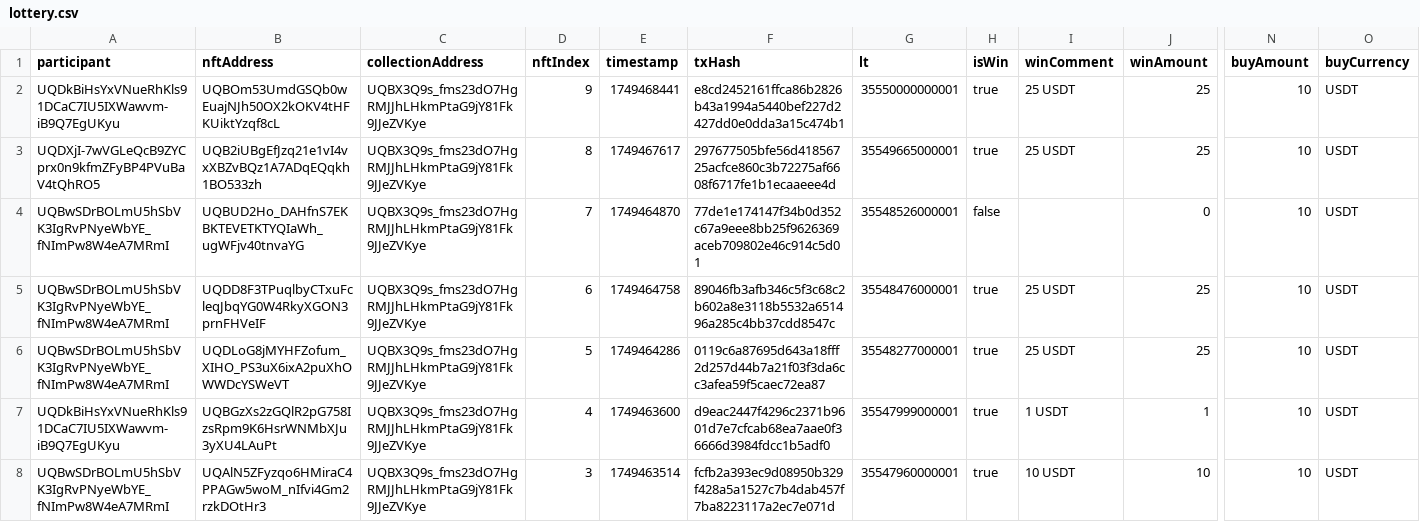
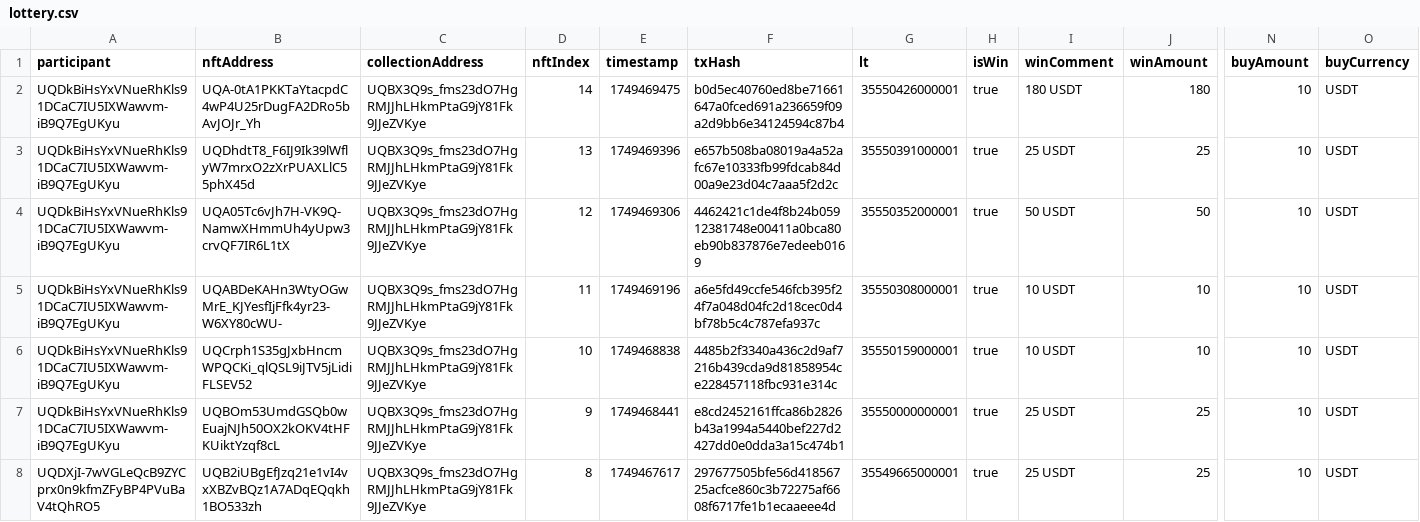
Before and after one commit to vdumbrav/TON-Lottery-Parser, a CSV file: data/lottery.csv, drawn as a sheet; only a part is shown, gaps mark what is left out; the shorter side is filled out with more unchanged rows; rows hold the shown columns only; the diff names each change by its address in the sheet, - before the commit and + after, or states it on an @@ line.

```diff
--- a/data/lottery.csv
+++ b/data/lottery.csv
+row 2: UQDkBiHsYxVNueRhKls91DCaC7IU5IXWawvm-iB9Q7EgUKyu | UQA-0tA1PKKTaYtacpdC4wP4U25rDugFA2DRo5bAvJOJr_Yh | UQBX3Q9s_fms23dO7HgRMJJhLHkmPtaG9jY81Fk9JJeZVKye | 14 | 1749469475 | b0d5ec40760ed8be71661647a0fced691a236659f09a2d9bb6e34124594c87b4 | 35550426000001 | true | 180 USDT | 180 | 10 | USDT
+row 3: UQDkBiHsYxVNueRhKls91DCaC7IU5IXWawvm-iB9Q7EgUKyu | UQDhdtT8_F6IJ9Ik39lWflyW7mrxO2zXrPUAXLlC55phX45d | UQBX3Q9s_fms23dO7HgRMJJhLHkmPtaG9jY81Fk9JJeZVKye | 13 | 1749469396 | e657b508ba08019a4a52afc67e10333fb99fdcab84d00a9e23d04c7aaa5f2d2c | 35550391000001 | true | 25 USDT | 25 | 10 | USDT
+row 4: UQDkBiHsYxVNueRhKls91DCaC7IU5IXWawvm-iB9Q7EgUKyu | UQA05Tc6vJh7H-VK9Q-NamwXHmmUh4yUpw3crvQF7IR6L1tX | UQBX3Q9s_fms23dO7HgRMJJhLHkmPtaG9jY81Fk9JJeZVKye | 12 | 1749469306 | 4462421c1de4f8b24b05912381748e00411a0bca80eb90b837876e7edeeb0169 | 35550352000001 | true | 50 USDT | 50 | 10 | USDT
+row 5: UQDkBiHsYxVNueRhKls91DCaC7IU5IXWawvm-iB9Q7EgUKyu | UQABDeKAHn3WtyOGwMrE_KJYesfIjFfk4yr23-W6XY80cWU- | UQBX3Q9s_fms23dO7HgRMJJhLHkmPtaG9jY81Fk9JJeZVKye | 11 | 1749469196 | a6e5fd49ccfe546fcb395f24f7a048d04fc2d18cec0d4bf78b5c4c787efa937c | 35550308000001 | true | 10 USDT | 10 | 10 | USDT
+row 6: UQDkBiHsYxVNueRhKls91DCaC7IU5IXWawvm-iB9Q7EgUKyu | UQCrph1S35gJxbHncmWPQCKi_qlQSL9iJTV5jLidiFLSEV52 | UQBX3Q9s_fms23dO7HgRMJJhLHkmPtaG9jY81Fk9JJeZVKye | 10 | 1749468838 | 4485b2f3340a436c2d9af7216b439cda9d81858954ce228457118fbc931e314c | 35550159000001 | true | 10 USDT | 10 | 10 | USDT
```
Also changed, not shown: 2 other files.
